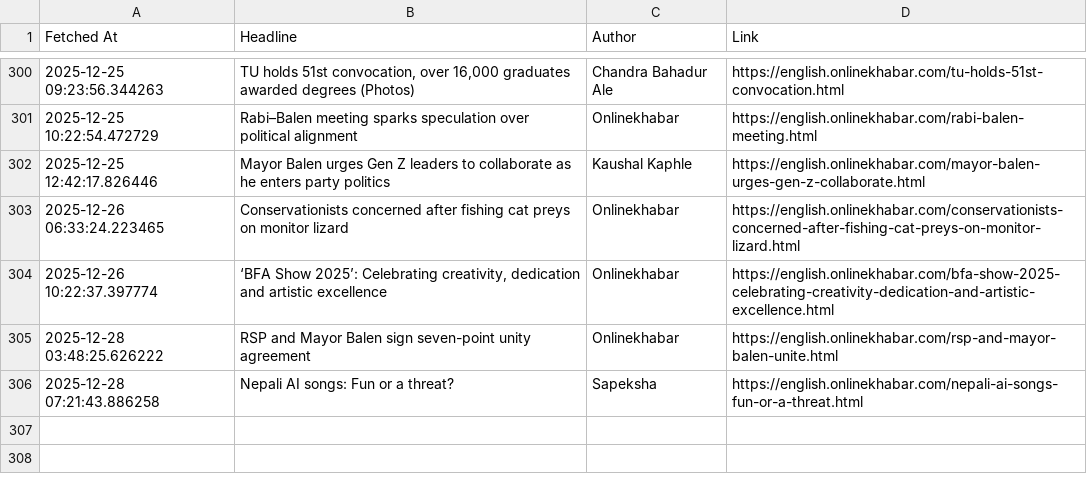
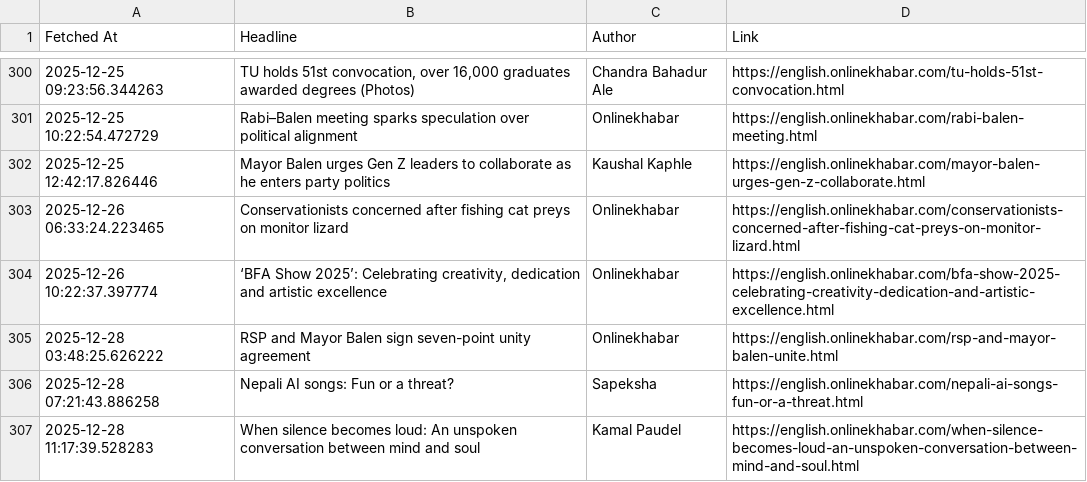
Before and after one commit to SanjayBista1010/WebScrapingSeleniumProject, a CSV file: data/headlines.csv, drawn as a sheet; only a part is shown, gaps mark what is left out; the diff names each change by its address in the sheet, - before the commit and + after, or states it on an @@ line.

Commit message:
Update headlines [skip ci]

```diff
--- a/data/headlines.csv
+++ b/data/headlines.csv
+row 307: 2025-12-28 11:17:39.528283 | When silence becomes loud: An unspoken conversation between mind and soul | Kamal Paudel | https://english.onlinekhabar.com/when-silence-becomes-loud-an-unspoken-conversation-between-mind-and-soul.html
```
